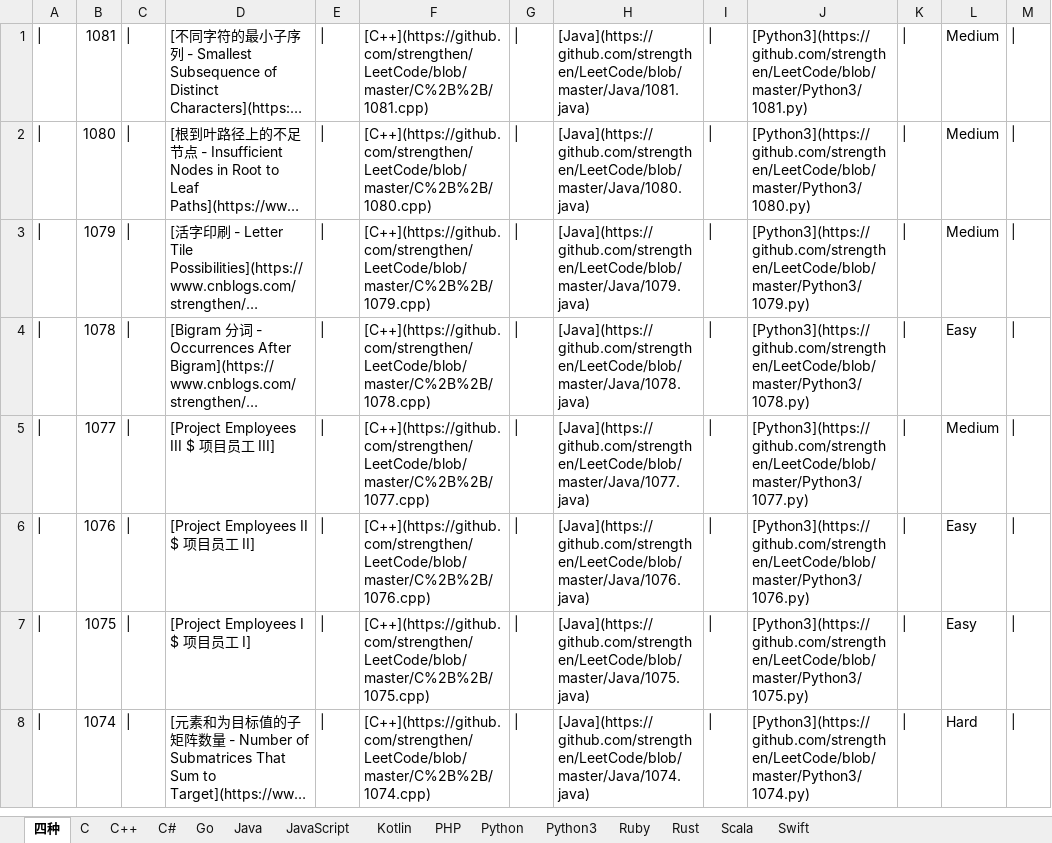
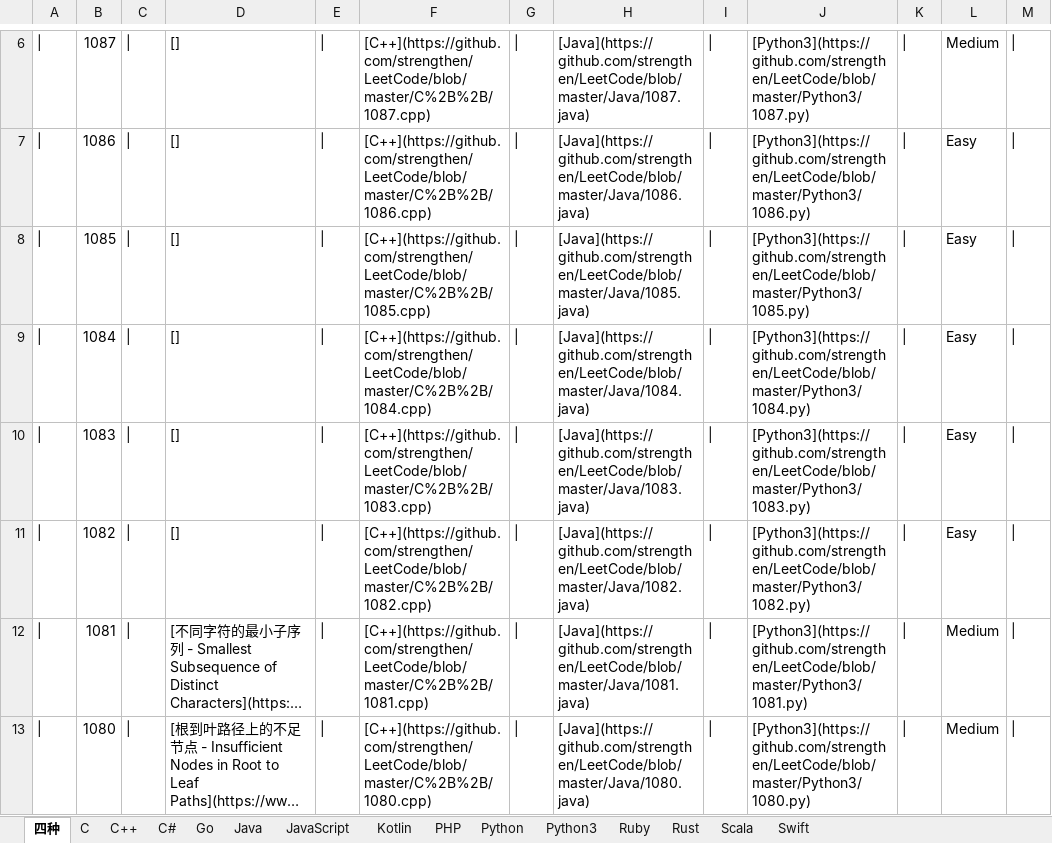
Before and after one commit to strengthen/LeetCode, an Excel workbook: MD/Image/LeetCode.xlsx, sheet 四种, drawn as a sheet; only a part is shown, gaps mark what is left out; the shorter side is filled out with more unchanged rows; long unchanged cells end in …; values as stored, in another font and other column widths than the file's, no borders; the diff covers the shown part only; the diff names each change by its address in the sheet, - before the commit and + after, or states it on an @@ line.

```diff
--- a/MD/Image/LeetCode.xlsx (sheet 四种)
+++ b/MD/Image/LeetCode.xlsx (sheet 四种)
+row 6: | | 1087 | | | [] | | | [C++](https://github.com/strengthen/LeetCode/blob/master/C%2B%2B/1087.cpp) | | | [Java](https://github.com/strengthen/LeetCode/blob/master/Java/1087.java) | | | [Python3](https://github.com/strengthen/LeetCode/blob/master/Python3/1087.py) | | | Medium
+row 7: | | 1086 | | | [] | | | [C++](https://github.com/strengthen/LeetCode/blob/master/C%2B%2B/1086.cpp) | | | [Java](https://github.com/strengthen/LeetCode/blob/master/Java/1086.java) | | | [Python3](https://github.com/strengthen/LeetCode/blob/master/Python3/1086.py) | | | Easy
+row 8: | | 1085 | | | [] | | | [C++](https://github.com/strengthen/LeetCode/blob/master/C%2B%2B/1085.cpp) | | | [Java](https://github.com/strengthen/LeetCode/blob/master/Java/1085.java) | | | [Python3](https://github.com/strengthen/LeetCode/blob/master/Python3/1085.py) | | | Easy
+row 9: | | 1084 | | | [] | | | [C++](https://github.com/strengthen/LeetCode/blob/master/C%2B%2B/1084.cpp) | | | [Java](https://github.com/strengthen/LeetCode/blob/master/Java/1084.java) | | | [Python3](https://github.com/strengthen/LeetCode/blob/master/Python3/1084.py) | | | Easy
+row 10: | | 1083 | | | [] | | | [C++](https://github.com/strengthen/LeetCode/blob/master/C%2B%2B/1083.cpp) | | | [Java](https://github.com/strengthen/LeetCode/blob/master/Java/1083.java) | | | [Python3](https://github.com/strengthen/LeetCode/blob/master/Python3/1083.py) | | | Easy
+row 11: | | 1082 | | | [] | | | [C++](https://github.com/strengthen/LeetCode/blob/master/C%2B%2B/1082.cpp) | | | [Java](https://github.com/strengthen/LeetCode/blob/master/Java/1082.java) | | | [Python3](https://github.com/strengthen/LeetCode/blob/master/Python3/1082.py) | | | Easy
```
Also changed, not shown: 5 added rows elsewhere in this sheet, 1 other file.
